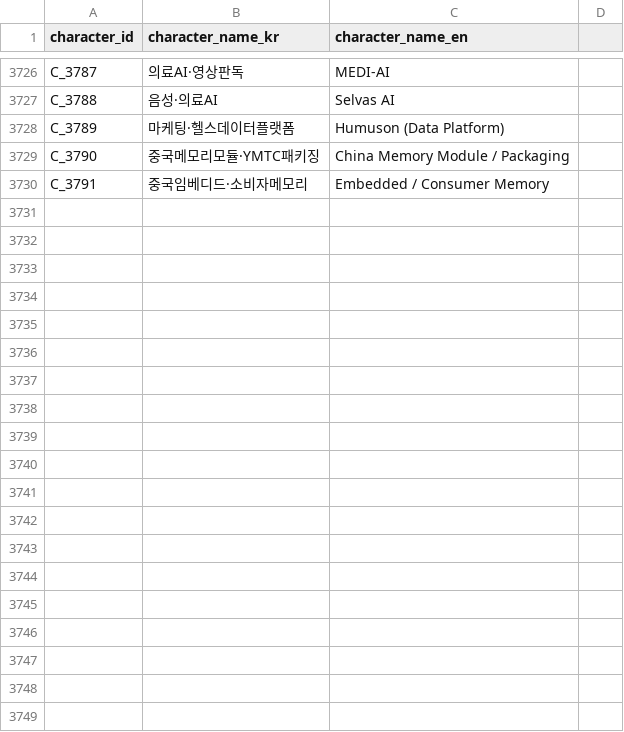
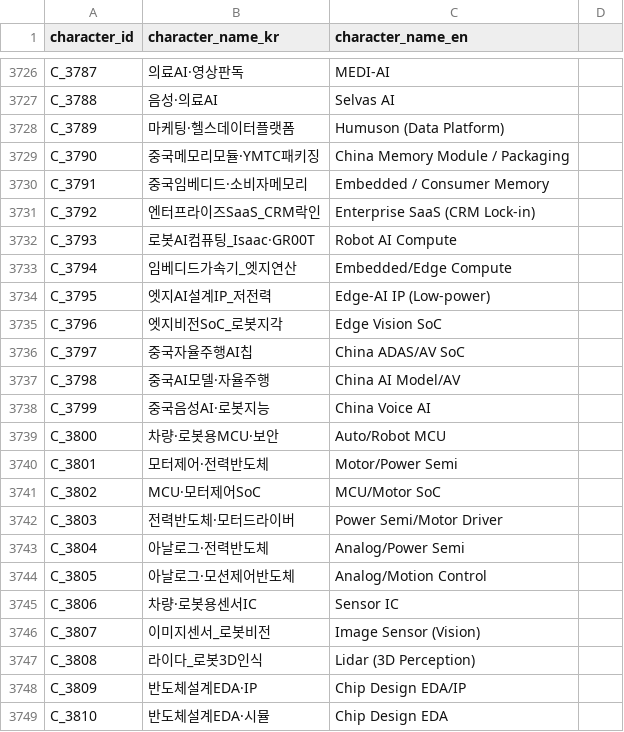
Before and after one commit to kang0302/moneytree-web, a CSV file: public/data/ssot/character_ssot.csv, drawn as a sheet; only a part is shown, gaps mark what is left out; the diff covers the shown part only; the diff names each change by its address in the sheet, - before the commit and + after, or states it on an @@ line.

```diff
--- a/public/data/ssot/character_ssot.csv
+++ b/public/data/ssot/character_ssot.csv
+row 3731: C_3792 | 엔터프라이즈SaaS_CRM락인 | Enterprise SaaS (CRM Lock-in)
+row 3732: C_3793 | 로봇AI컴퓨팅_Isaac·GR00T | Robot AI Compute
+row 3733: C_3794 | 임베디드가속기_엣지연산 | Embedded/Edge Compute
+row 3734: C_3795 | 엣지AI설계IP_저전력 | Edge-AI IP (Low-power)
+row 3735: C_3796 | 엣지비전SoC_로봇지각 | Edge Vision SoC
+row 3736: C_3797 | 중국자율주행AI칩 | China ADAS/AV SoC
+row 3737: C_3798 | 중국AI모델·자율주행 | China AI Model/AV
+row 3738: C_3799 | 중국음성AI·로봇지능 | China Voice AI
+row 3739: C_3800 | 차량·로봇용MCU·보안 | Auto/Robot MCU
+row 3740: C_3801 | 모터제어·전력반도체 | Motor/Power Semi
+row 3741: C_3802 | MCU·모터제어SoC | MCU/Motor SoC
+row 3742: C_3803 | 전력반도체·모터드라이버 | Power Semi/Motor Driver
+row 3743: C_3804 | 아날로그·전력반도체 | Analog/Power Semi
+row 3744: C_3805 | 아날로그·모션제어반도체 | Analog/Motion Control
+row 3745: C_3806 | 차량·로봇용센서IC | Sensor IC
+row 3746: C_3807 | 이미지센서_로봇비전 | Image Sensor (Vision)
+row 3747: C_3808 | 라이다_로봇3D인식 | Lidar (3D Perception)
+row 3748: C_3809 | 반도체설계EDA·IP | Chip Design EDA/IP
+row 3749: C_3810 | 반도체설계EDA·시뮬 | Chip Design EDA
```
Also changed, not shown: 46 added rows elsewhere in this file, 24 other files.
